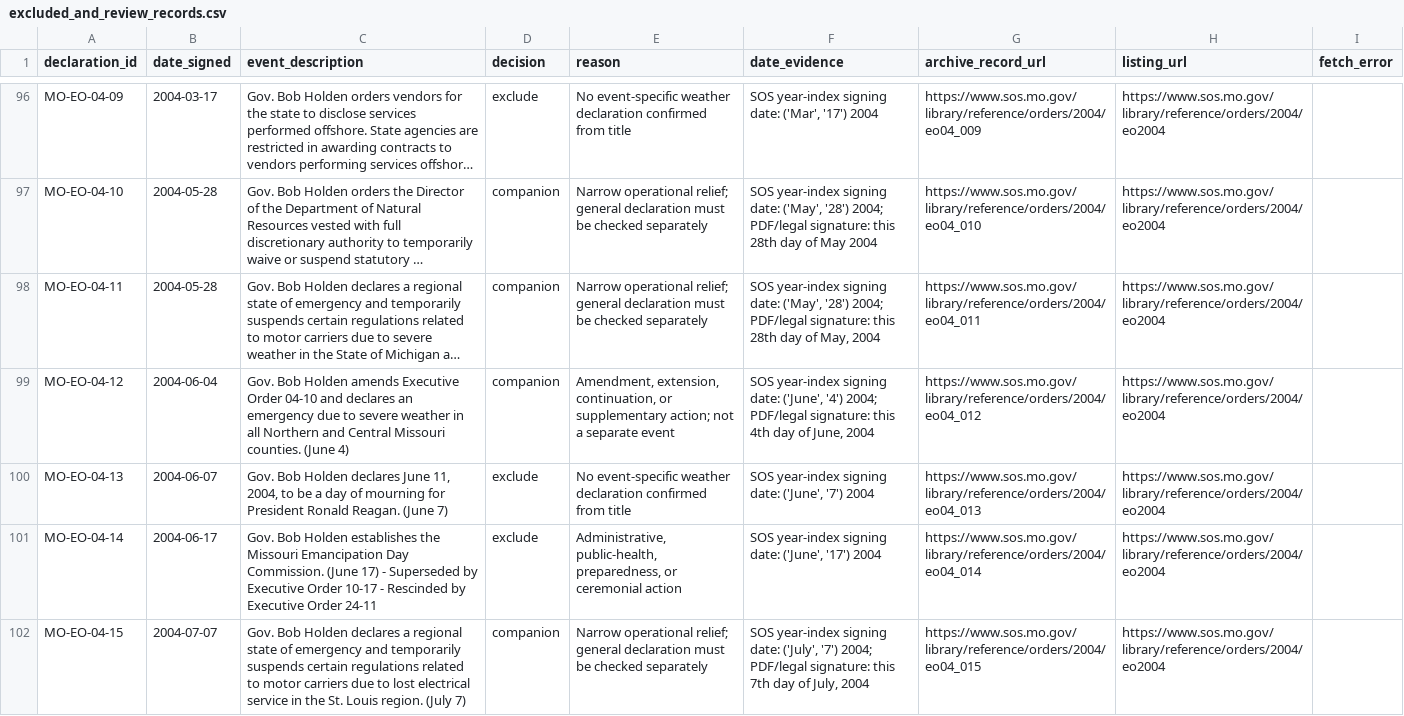
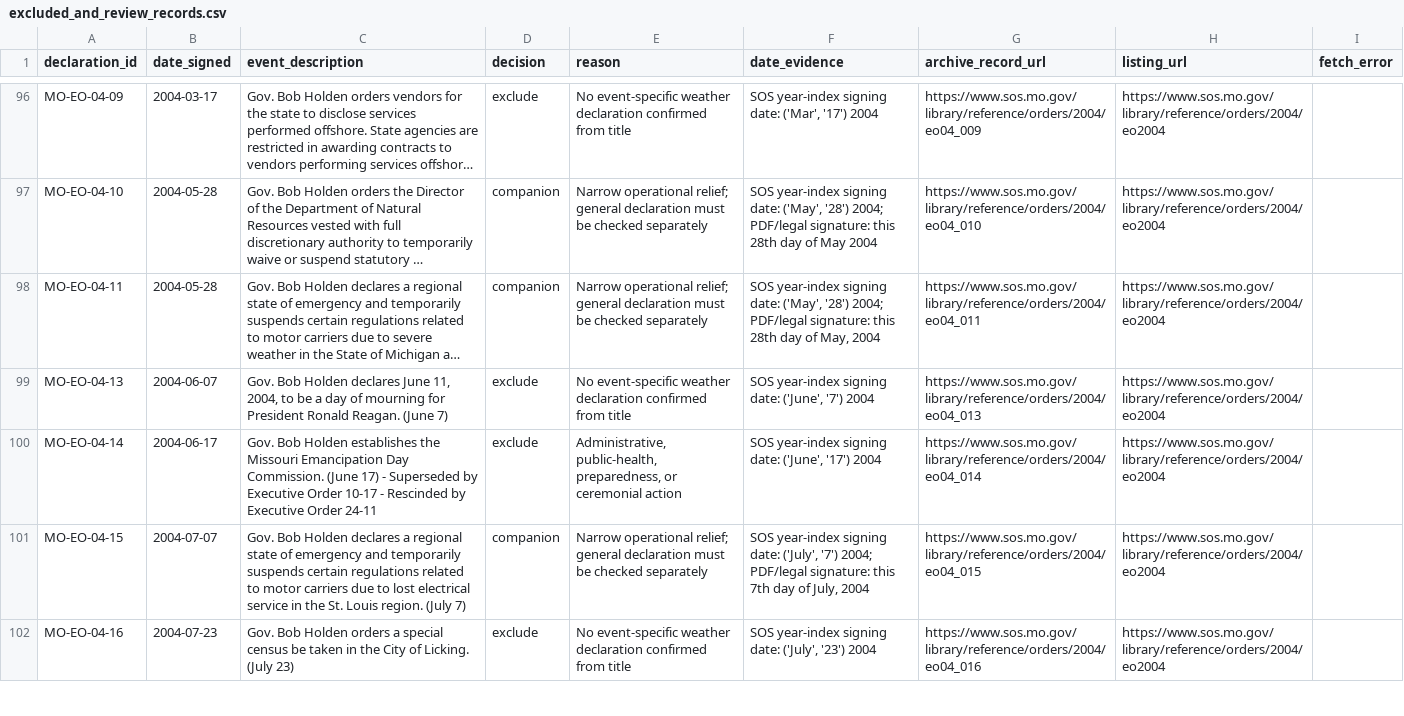
Before and after one commit to Phenom1881/disaster-data, a CSV file: plus/missouri/excluded_and_review_records.csv, drawn as a sheet; only a part is shown, gaps mark what is left out; the shorter side is filled out with more unchanged rows; long unchanged cells end in …; the diff names each change by its address in the sheet, - before the commit and + after, or states it on an @@ line.

```diff
--- a/plus/missouri/excluded_and_review_records.csv
+++ b/plus/missouri/excluded_and_review_records.csv
-row 99: MO-EO-04-12 | 2004-06-04 | Gov. Bob Holden amends Executive Order 04-10 and declares an emergency due to severe weather in all Northern and Central Missouri counties. (June 4) | companion | Amendment, extension, continuation, or supplementary action; not a separate event | SOS year-index signing date: ('June', '4') 2004; PDF/legal signature: this 4th day of June, 2004 | https://www.sos.mo.gov/library/reference/orders/2004/eo04_012 | https://www.sos.mo.gov/library/reference/orders/2004/eo2004
```
Also changed, not shown: plus/missouri/declarations_for_join.csv, plus/missouri/mo_order_relationships.csv, 3 other files.
